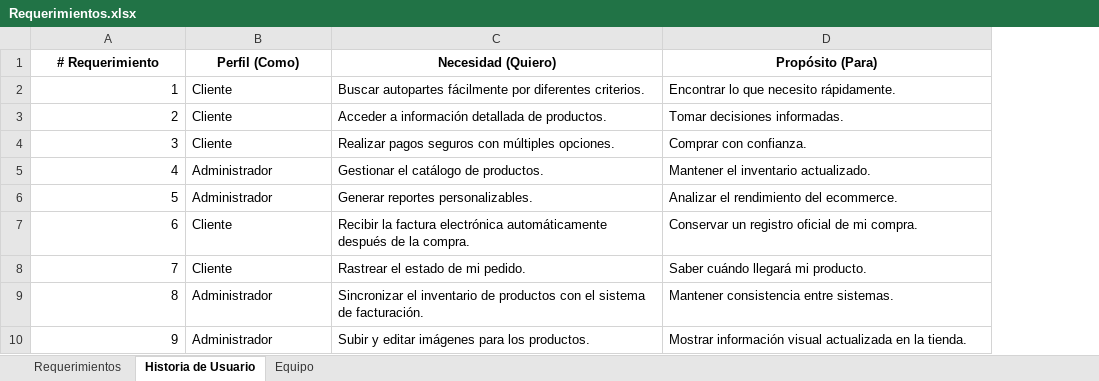
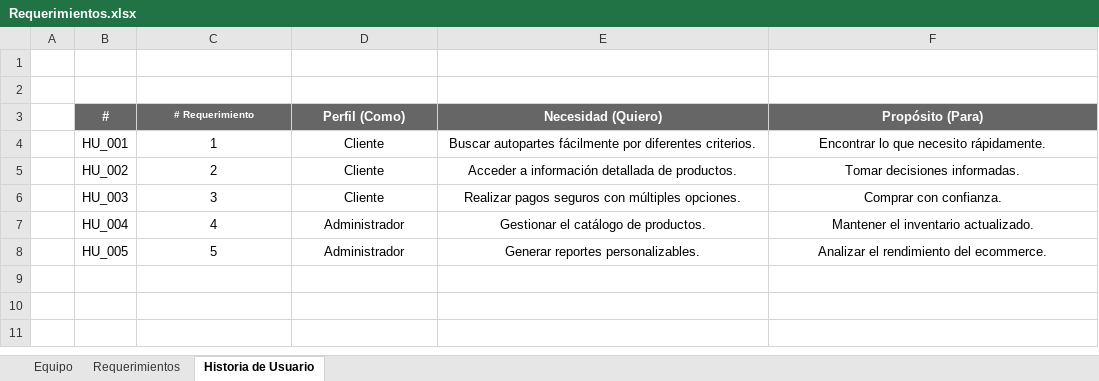
Before and after one commit to SanR1o/SENA, an Excel workbook: TRIMESTRE I/04_REQUISITOS FUNCIONALES Y NO FUNCIONALES/Requerimientos.xlsx, sheet Historia de Usuario, drawn as a sheet; values as stored, in another font and other column widths than the file's, no borders; removed rows and columns are numbered as before the commit, all else as after; the diff names each change by its address in the sheet, - before the commit and + after, or states it on an @@ line.

```diff
--- a/TRIMESTRE I/04_REQUISITOS FUNCIONALES Y NO FUNCIONALES/Requerimientos.xlsx (sheet Historia de Usuario)
+++ b/TRIMESTRE I/04_REQUISITOS FUNCIONALES Y NO FUNCIONALES/Requerimientos.xlsx (sheet Historia de Usuario)
@@ sheet tab order changed: Equipo | Requerimientos | Historia de Usuario @@
+column A, empty
+column B (#), rows 4-8: HU_001 | HU_002 | HU_003 | HU_004 | HU_005
+row 1: (empty)
+row 2: (empty)
@@ C3:F3 fill: none → #666666, text colour: black → #FFFFFF @@
@@ C3 text size: smaller @@
-C4:C8 alignment: right
+C4:C8 alignment: center
-D4:F8 alignment: left
+D4:F8 alignment: center
-row 7: 6 | Cliente | Recibir la factura electrónica automáticamente después de la compra. | Conservar un registro oficial de mi compra.
-row 8: 7 | Cliente | Rastrear el estado de mi pedido. | Saber cuándo llegará mi producto.
-row 9: 8 | Administrador | Sincronizar el inventario de productos con el sistema de facturación. | Mantener consistencia entre sistemas.
-row 10: 9 | Administrador | Subir y editar imágenes para los productos. | Mostrar información visual actualizada en la tienda.
```
Also changed, not shown: sheet Requerimientos, sheet Equipo.
